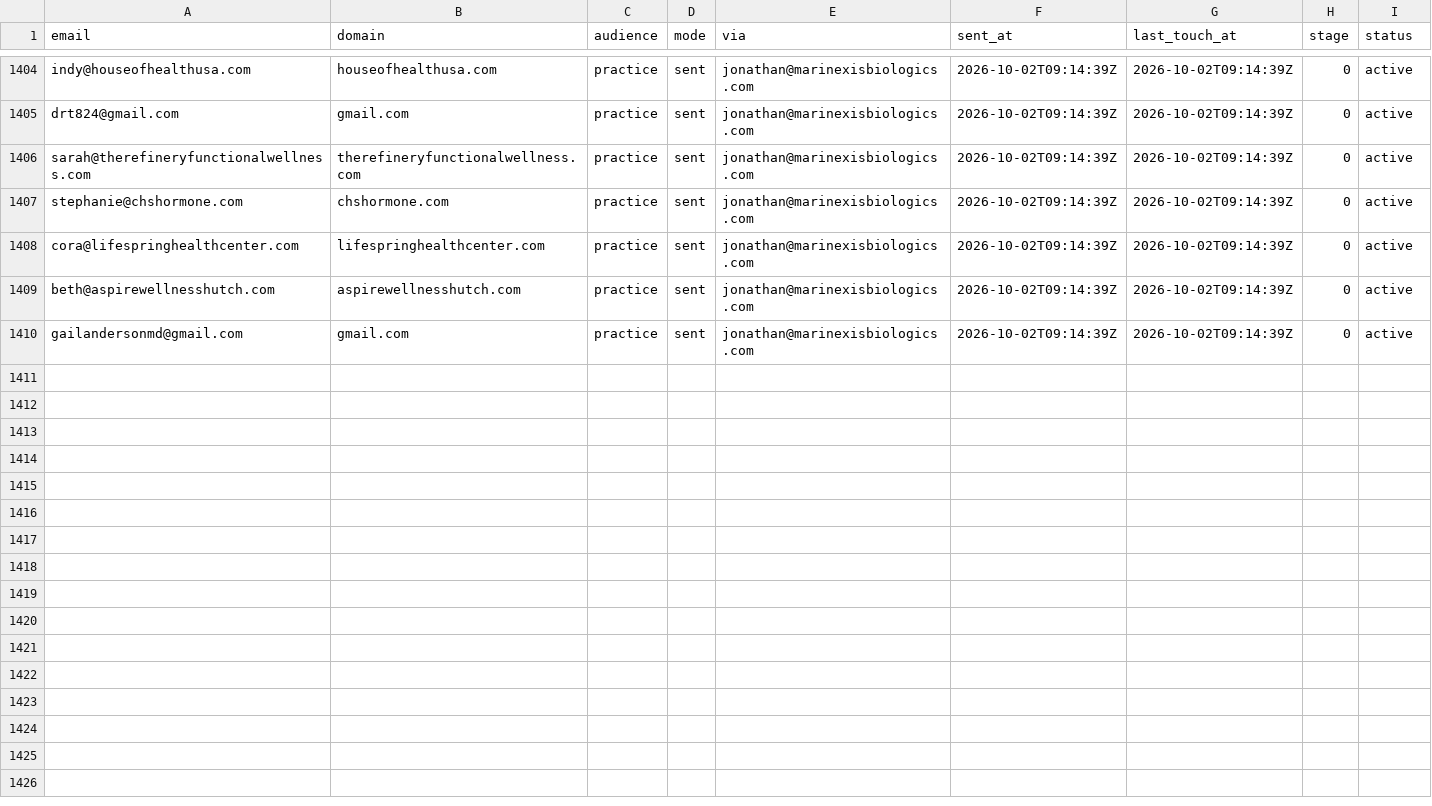
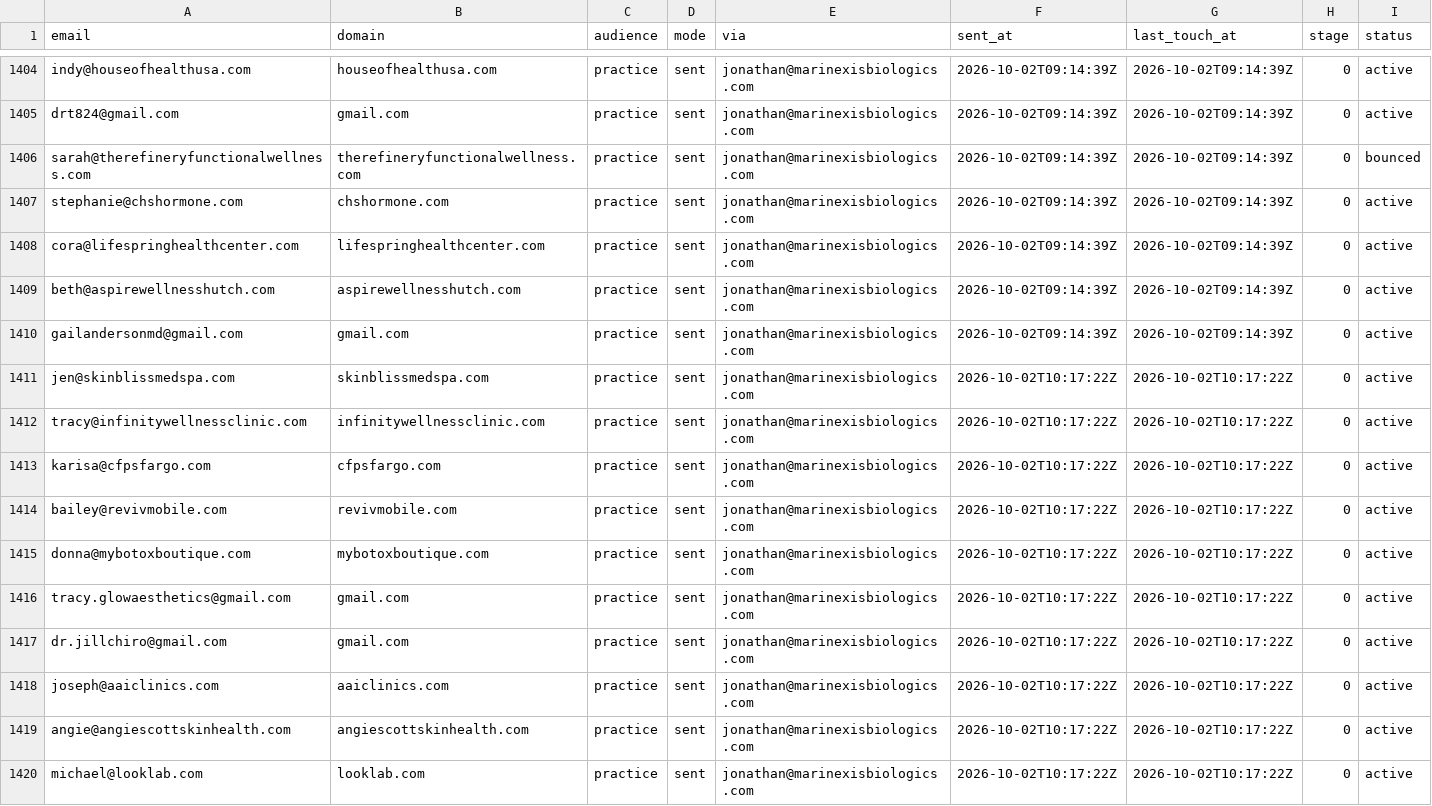
Before and after one commit to cfnoperations1-cell/g, a CSV file: outreach/sent_log.csv, drawn as a sheet; only a part is shown, gaps mark what is left out.

```diff
--- a/outreach/sent_log.csv
+++ b/outreach/sent_log.csv
@@ -1405,3 +1405,3 @@ indy@houseofhealthusa.com,houseofhealthusa.com,practice,sent,jonathan@marinexisb
 drt824@gmail.com,gmail.com,practice,sent,jonathan@marinexisbiologics.com,2026-10-02T09:14:39Z,2026-10-02T09:14:39Z,0,active
-sarah@therefineryfunctionalwellness.com,therefineryfunctionalwellness.com,practice,sent,jonathan@marinexisbiologics.com,2026-10-02T09:14:39Z,2026-10-02T09:14:39Z,0,active
+sarah@therefineryfunctionalwellness.com,therefineryfunctionalwellness.com,practice,sent,jonathan@marinexisbiologics.com,2026-10-02T09:14:39Z,2026-10-02T09:14:39Z,0,bounced
 stephanie@chshormone.com,chshormone.com,practice,sent,jonathan@marinexisbiologics.com,2026-10-02T09:14:39Z,2026-10-02T09:14:39Z,0,active
@@ -1410 +1410,11 @@ beth@aspirewellnesshutch.com,aspirewellnesshutch.com,practice,sent,jonathan@mari
 gailandersonmd@gmail.com,gmail.com,practice,sent,jonathan@marinexisbiologics.com,2026-10-02T09:14:39Z,2026-10-02T09:14:39Z,0,active
+jen@skinblissmedspa.com,skinblissmedspa.com,practice,sent,jonathan@marinexisbiologics.com,2026-10-02T10:17:22Z,2026-10-02T10:17:22Z,0,active
+tracy@infinitywellnessclinic.com,infinitywellnessclinic.com,practice,sent,jonathan@marinexisbiologics.com,2026-10-02T10:17:22Z,2026-10-02T10:17:22Z,0,active
+karisa@cfpsfargo.com,cfpsfargo.com,practice,sent,jonathan@marinexisbiologics.com,2026-10-02T10:17:22Z,2026-10-02T10:17:22Z,0,active
+bailey@revivmobile.com,revivmobile.com,practice,sent,jonathan@marinexisbiologics.com,2026-10-02T10:17:22Z,2026-10-02T10:17:22Z,0,active
+donna@mybotoxboutique.com,mybotoxboutique.com,practice,sent,jonathan@marinexisbiologics.com,2026-10-02T10:17:22Z,2026-10-02T10:17:22Z,0,active
+tracy.glowaesthetics@gmail.com,gmail.com,practice,sent,jonathan@marinexisbiologics.com,2026-10-02T10:17:22Z,2026-10-02T10:17:22Z,0,active
+dr.jillchiro@gmail.com,gmail.com,practice,sent,jonathan@marinexisbiologics.com,2026-10-02T10:17:22Z,2026-10-02T10:17:22Z,0,active
+joseph@aaiclinics.com,aaiclinics.com,practice,sent,jonathan@marinexisbiologics.com,2026-10-02T10:17:22Z,2026-10-02T10:17:22Z,0,active
+angie@angiescottskinhealth.com,angiescottskinhealth.com,practice,sent,jonathan@marinexisbiologics.com,2026-10-02T10:17:22Z,2026-10-02T10:17:22Z,0,active
+michael@looklab.com,looklab.com,practice,sent,jonathan@marinexisbiologics.com,2026-10-02T10:17:22Z,2026-10-02T10:17:22Z,0,active
```
Also changed, not shown: 2 other files.
